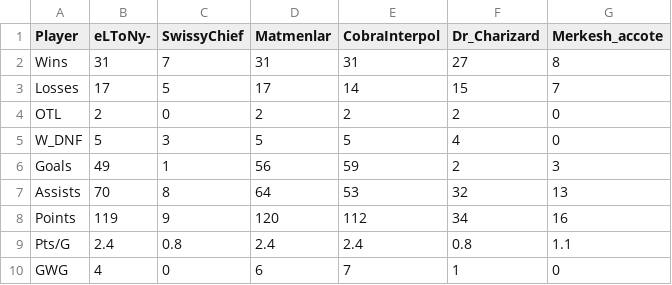
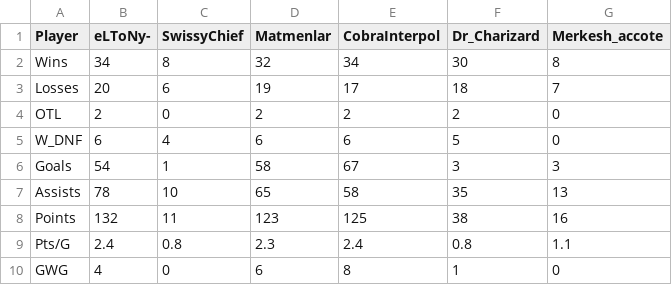
Before and after one commit to pgagnon17/HCBOURSE, a CSV file: playerdata_final.csv, drawn as a sheet; only a part is shown; the diff covers the shown part only.

```diff
--- a/playerdata_final.csv
+++ b/playerdata_final.csv
@@ -1,10 +1,10 @@
 Player,eLToNy-,SwissyChief,Matmenlar,CobraInterpol,Dr_Charizard,Merkesh_accote
-Wins,31,7,31,31,27,8
-Losses,17,5,17,14,15,7
+Wins,34,8,32,34,30,8
+Losses,20,6,19,17,18,7
 OTL,2,0,2,2,2,0
-W_DNF,5,3,5,5,4,0
-Goals,49,1,56,59,2,3
-Assists,70,8,64,53,32,13
-Points,119,9,120,112,34,16
-Pts/G,2.4,0.8,2.4,2.4,0.8,1.1
-GWG,4,0,6,7,1,0
+W_DNF,6,4,6,6,5,0
+Goals,54,1,58,67,3,3
+Assists,78,10,65,58,35,13
+Points,132,11,123,125,38,16
+Pts/G,2.4,0.8,2.3,2.4,0.8,1.1
+GWG,4,0,6,8,1,0
```
Also changed, not shown: 157 edited cells elsewhere in this file, CobraInterpol_Stats.csv, Dr_Charizard_Stats.csv, 5 other files.
